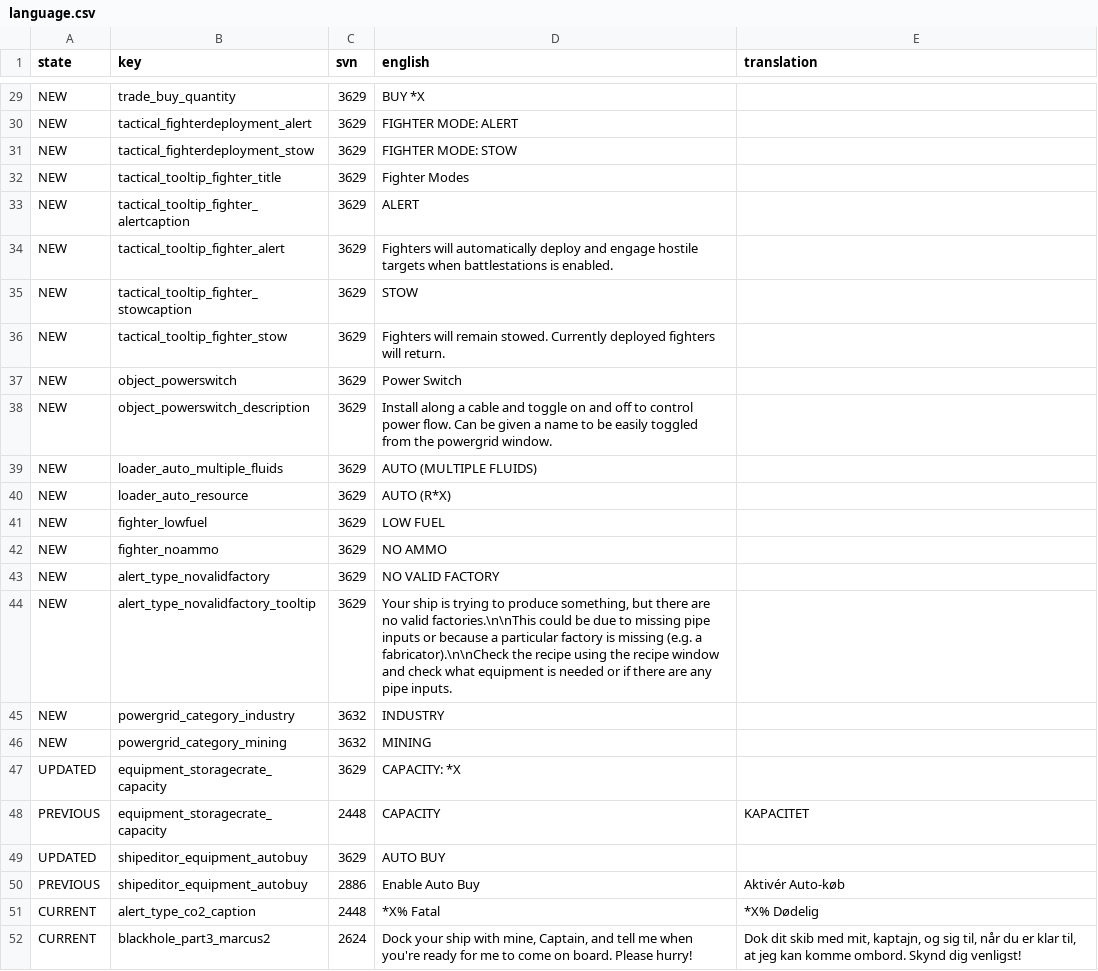
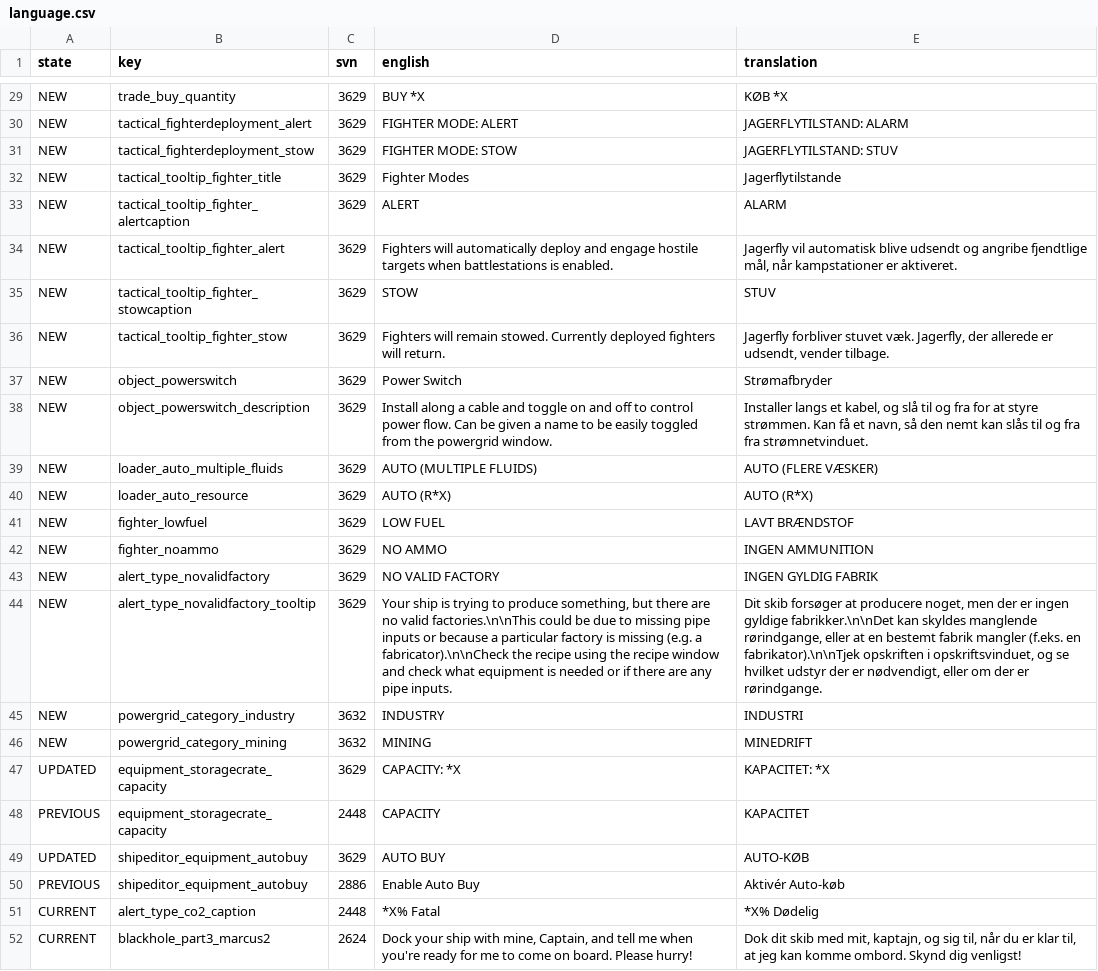
Before and after one commit to Totengeist/LastStarshipTranslations, a CSV file: latest/data/language/danish/language.csv, drawn as a sheet; only a part is shown, gaps mark what is left out; the diff covers the shown part only; the diff names each change by its address in the sheet, - before the commit and + after, or states it on an @@ line.

Commit message:
Update Danish translation thanks to PCMS

```diff
--- a/latest/data/language/danish/language.csv
+++ b/latest/data/language/danish/language.csv
-E29 (translation): (empty)
+E29 (translation): KØB *X
-E30 (translation): (empty)
+E30 (translation): JAGERFLYTILSTAND: ALARM
-E31 (translation): (empty)
+E31 (translation): JAGERFLYTILSTAND: STUV
-E32 (translation): (empty)
+E32 (translation): Jagerflytilstande
-E33 (translation): (empty)
+E33 (translation): ALARM
-E34 (translation): (empty)
+E34 (translation): Jagerfly vil automatisk blive udsendt og angribe fjendtlige mål, når kampstationer er aktiveret.
-E35 (translation): (empty)
+E35 (translation): STUV
-E36 (translation): (empty)
+E36 (translation): Jagerfly forbliver stuvet væk. Jagerfly, der allerede er udsendt, vender tilbage.
-E37 (translation): (empty)
+E37 (translation): Strømafbryder
-E38 (translation): (empty)
+E38 (translation): Installer langs et kabel, og slå til og fra for at styre strømmen. Kan få et navn, så den nemt kan slås til og fra fra strømnetvinduet.
-E39 (translation): (empty)
+E39 (translation): AUTO (FLERE VÆSKER)
-E40 (translation): (empty)
+E40 (translation): AUTO (R*X)
-E41 (translation): (empty)
+E41 (translation): LAVT BRÆNDSTOF
-E42 (translation): (empty)
+E42 (translation): INGEN AMMUNITION
-E43 (translation): (empty)
+E43 (translation): INGEN GYLDIG FABRIK
-E44 (translation): (empty)
+E44 (translation): Dit skib forsøger at producere noget, men der er ingen gyldige fabrikker.\n\nDet kan skyldes manglende rørindgange, eller at en bestemt fabrik mangler (f.eks. en fabrikator).\n\nTjek opskriften i opskriftsvinduet, og se hvilket udstyr der er nødvendigt, eller om der er rørindgange.
-E45 (translation): (empty)
+E45 (translation): INDUSTRI
-E46 (translation): (empty)
+E46 (translation): MINEDRIFT
-E47 (translation): (empty)
+E47 (translation): KAPACITET: *X
-E49 (translation): (empty)
+E49 (translation): AUTO-KØB
```
Also changed, not shown: 27 edited cells elsewhere in this file.
